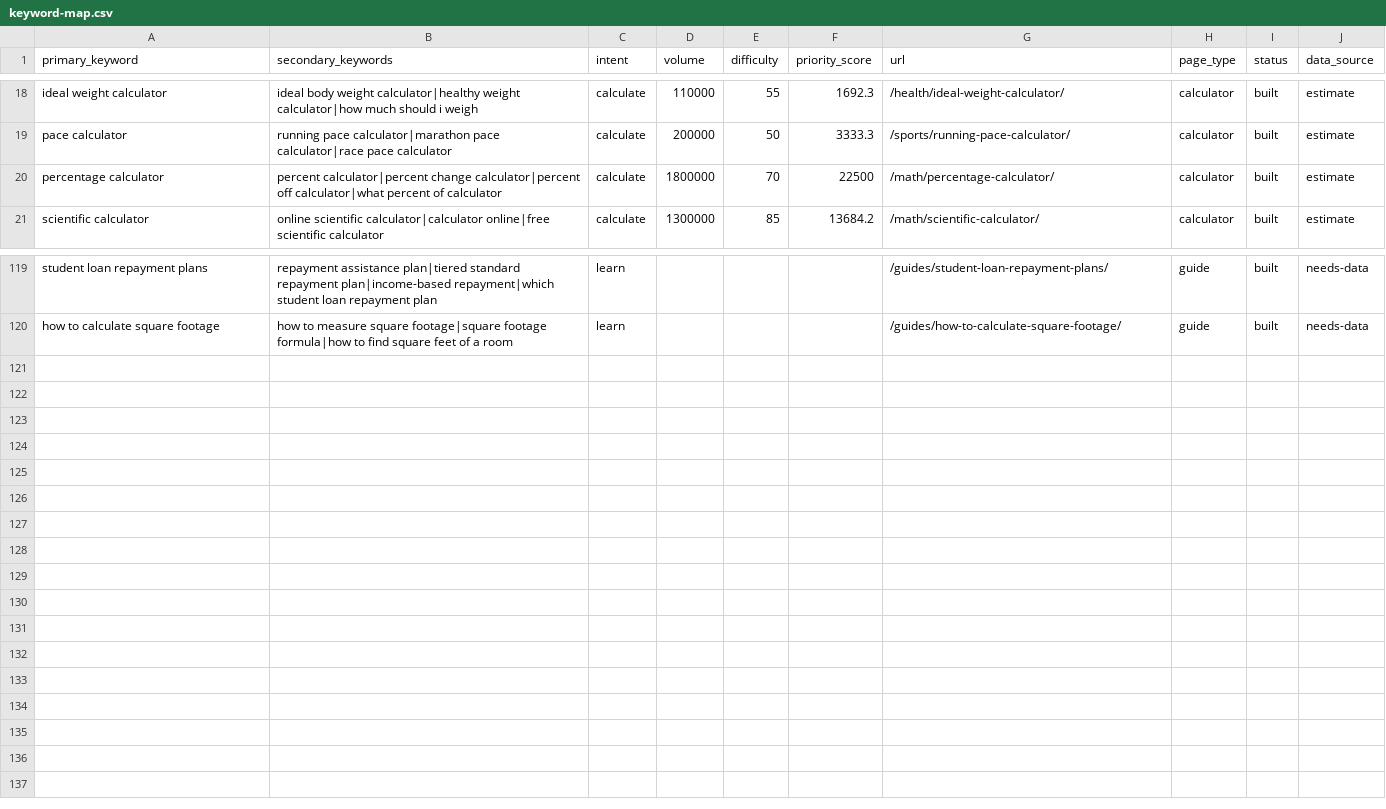
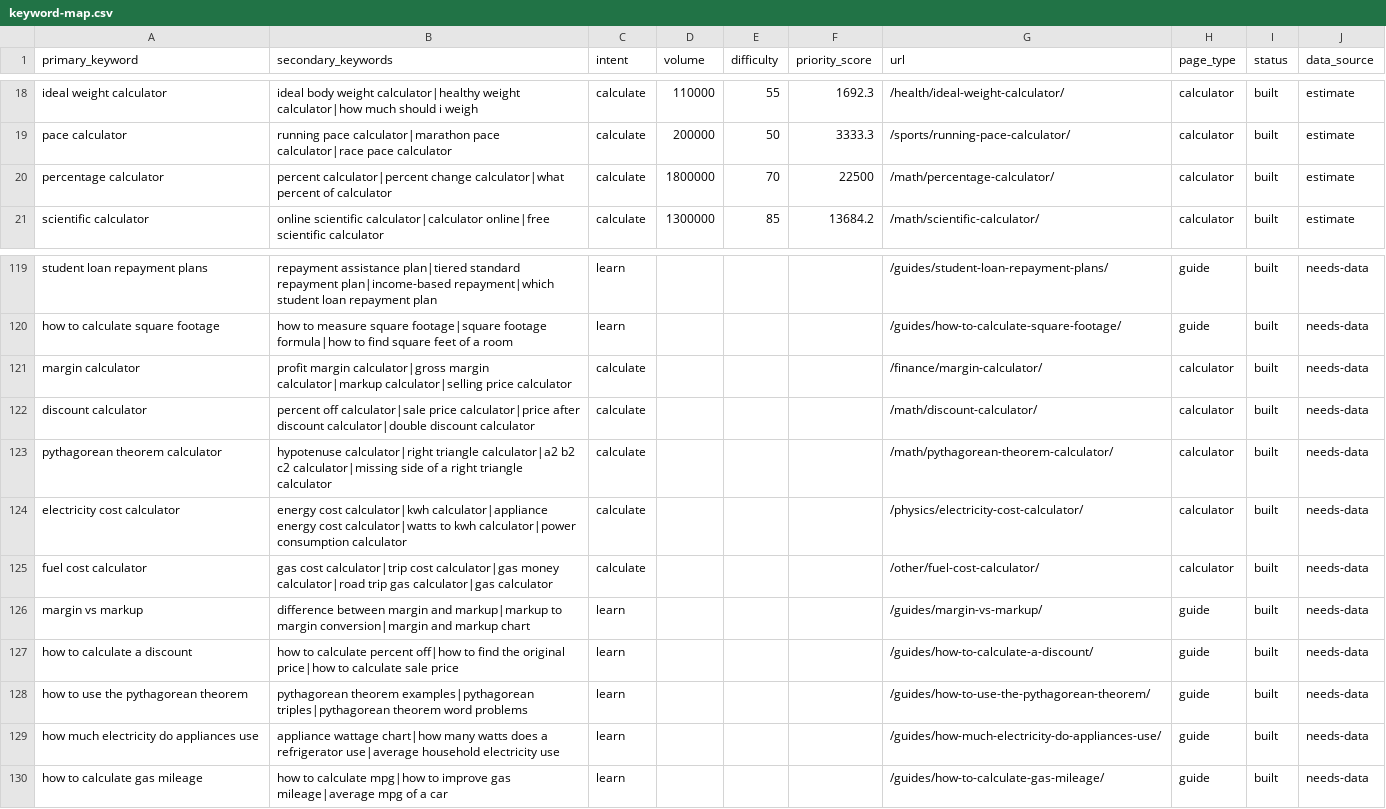
Before and after one commit to aminebmzgh/calcrafty, a CSV file: research/keyword-map.csv, drawn as a sheet; only a part is shown, gaps mark what is left out.

```diff
--- a/research/keyword-map.csv
+++ b/research/keyword-map.csv
@@ -19,3 +19,3 @@ ideal weight calculator,ideal body weight calculator|healthy weight calculator|h
 pace calculator,running pace calculator|marathon pace calculator|race pace calculator,calculate,200000,50,3333.3,/sports/running-pace-calculator/,calculator,built,estimate
-percentage calculator,percent calculator|percent change calculator|percent off calculator|what percent of calculator,calculate,1800000,70,22500,/math/percentage-calculator/,calculator,built,estimate
+percentage calculator,percent calculator|percent change calculator|what percent of calculator,calculate,1800000,70,22500,/math/percentage-calculator/,calculator,built,estimate
 scientific calculator,online scientific calculator|calculator online|free scientific calculator,calculate,1300000,85,13684.2,/math/scientific-calculator/,calculator,built,estimate
@@ -120 +120,11 @@ student loan repayment plans,repayment assistance plan|tiered standard repayment
 how to calculate square footage,how to measure square footage|square footage formula|how to find square feet of a room,learn,,,,/guides/how-to-calculate-square-footage/,guide,built,needs-data
+margin calculator,profit margin calculator|gross margin calculator|markup calculator|selling price calculator,calculate,,,,/finance/margin-calculator/,calculator,built,needs-data
+discount calculator,percent off calculator|sale price calculator|price after discount calculator|double discount calculator,calculate,,,,/math/discount-calculator/,calculator,built,needs-data
+pythagorean theorem calculator,hypotenuse calculator|right triangle calculator|a2 b2 c2 calculator|missing side of a right triangle calculator,calculate,,,,/math/pythagorean-theorem-calculator/,calculator,built,needs-data
+electricity cost calculator,energy cost calculator|kwh calculator|appliance energy cost calculator|watts to kwh calculator|power consumption calculator,calculate,,,,/physics/electricity-cost-calculator/,calculator,built,needs-data
+fuel cost calculator,gas cost calculator|trip cost calculator|gas money calculator|road trip gas calculator|gas calculator,calculate,,,,/other/fuel-cost-calculator/,calculator,built,needs-data
+margin vs markup,difference between margin and markup|markup to margin conversion|margin and markup chart,learn,,,,/guides/margin-vs-markup/,guide,built,needs-data
+how to calculate a discount,how to calculate percent off|how to find the original price|how to calculate sale price,learn,,,,/guides/how-to-calculate-a-discount/,guide,built,needs-data
+how to use the pythagorean theorem,pythagorean theorem examples|pythagorean triples|pythagorean theorem word problems,learn,,,,/guides/how-to-use-the-pythagorean-theorem/,guide,built,needs-data
+how much electricity do appliances use,appliance wattage chart|how many watts does a refrigerator use|average household electricity use,learn,,,,/guides/how-much-electricity-do-appliances-use/,guide,built,needs-data
+how to calculate gas mileage,how to calculate mpg|how to improve gas mileage|average mpg of a car,learn,,,,/guides/how-to-calculate-gas-mileage/,guide,built,needs-data
```
Also changed, not shown: 42 other files.
